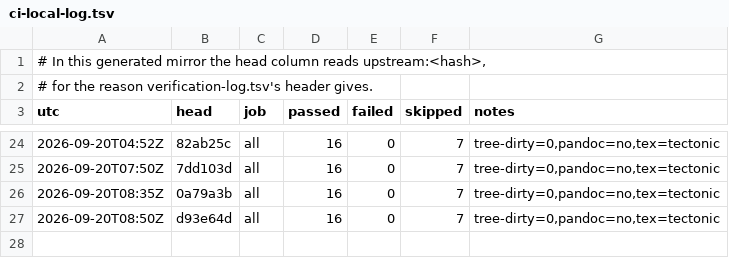
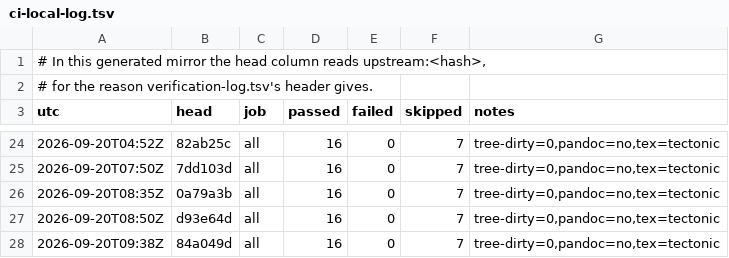
Before and after one commit to Melihakbulut221/nssoc, a TSV file: ci-local-log.tsv, drawn as a sheet; only a part is shown, gaps mark what is left out.

```diff
--- a/ci-local-log.tsv
+++ b/ci-local-log.tsv
@@ -27 +27,2 @@ utc	head	job	passed	failed	skipped	notes
 2026-09-20T08:50Z	d93e64d	all	16	0	7	tree-dirty=0,pandoc=no,tex=tectonic
+2026-09-20T09:38Z	84a049d	all	16	0	7	tree-dirty=0,pandoc=no,tex=tectonic
```
Also changed, not shown: docs/80-artefact-digests.tsv, 13 other files.
